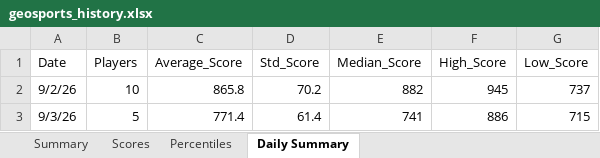
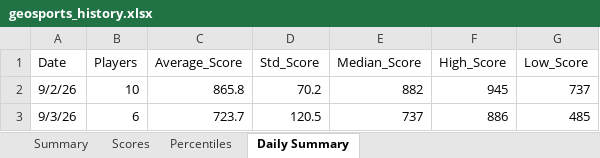
Before and after one commit to thenehan2442/geosport, an Excel workbook: geosports_history.xlsx, sheet Daily Summary, drawn as a sheet; values as stored, in another font and other column widths than the file's, no borders; the diff names each change by its address in the sheet, - before the commit and + after, or states it on an @@ line.

```diff
--- a/geosports_history.xlsx (sheet Daily Summary)
+++ b/geosports_history.xlsx (sheet Daily Summary)
-B3 (Players): 5
+B3 (Players): 6
-C3 (Average_Score): 771.4
+C3 (Average_Score): 723.7
-D3 (Std_Score): 61.4
+D3 (Std_Score): 120.5
-E3 (Median_Score): 741
+E3 (Median_Score): 737
-G3 (Low_Score): 715
+G3 (Low_Score): 485
```
Also changed, not shown: sheet Summary, sheet Percentiles, sheet Scores.
